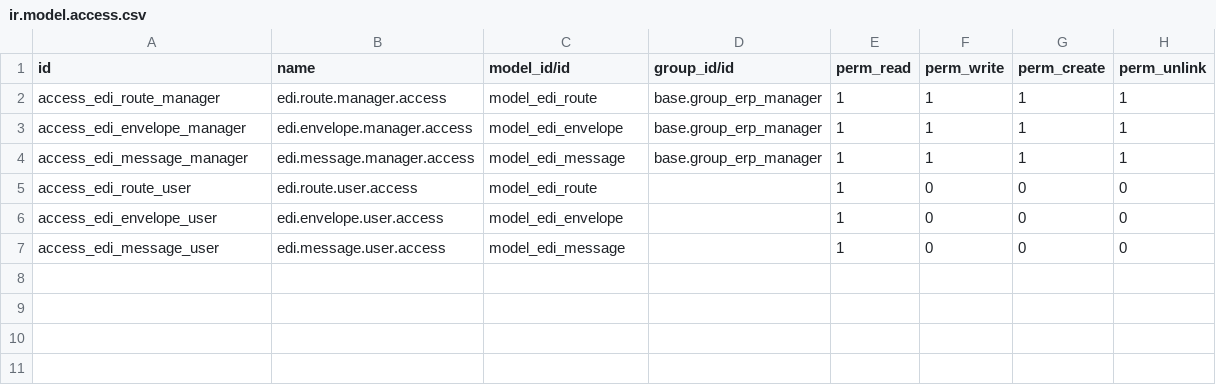
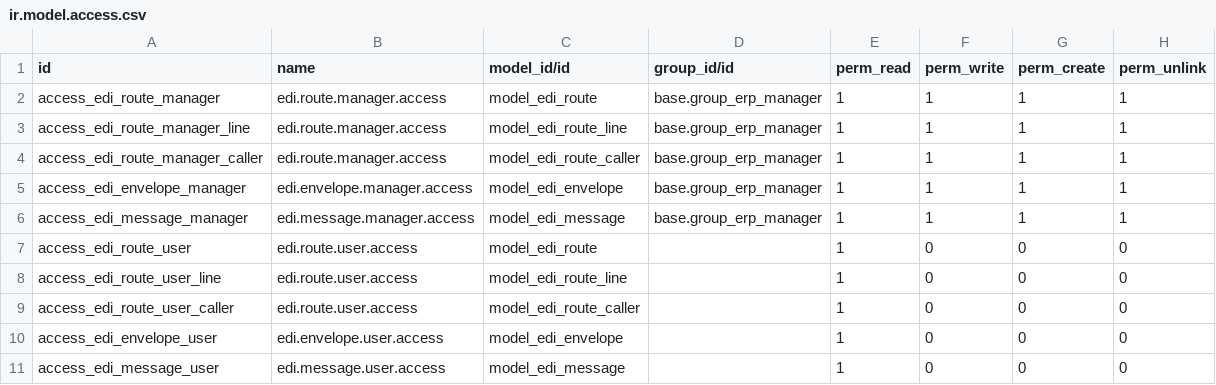
Before and after one commit to vertelab/odoo-edi, a CSV file: edi_route/security/ir.model.access.csv, drawn as a sheet.

```diff
--- a/edi_route/security/ir.model.access.csv
+++ b/edi_route/security/ir.model.access.csv
@@ -2,2 +2,4 @@ id,name,model_id/id,group_id/id,perm_read,perm_write,perm_create,perm_unlink
 access_edi_route_manager,edi.route.manager.access,model_edi_route,base.group_erp_manager,1,1,1,1
+access_edi_route_manager_line,edi.route.manager.access,model_edi_route_line,base.group_erp_manager,1,1,1,1
+access_edi_route_manager_caller,edi.route.manager.access,model_edi_route_caller,base.group_erp_manager,1,1,1,1
 access_edi_envelope_manager,edi.envelope.manager.access,model_edi_envelope,base.group_erp_manager,1,1,1,1
@@ -5,2 +7,4 @@ access_edi_message_manager,edi.message.manager.access,model_edi_message,base.gro
 access_edi_route_user,edi.route.user.access,model_edi_route,,1,0,0,0
+access_edi_route_user_line,edi.route.user.access,model_edi_route_line,,1,0,0,0
+access_edi_route_user_caller,edi.route.user.access,model_edi_route_caller,,1,0,0,0
 access_edi_envelope_user,edi.envelope.user.access,model_edi_envelope,,1,0,0,0
```
Also changed, not shown: 8 other files.
